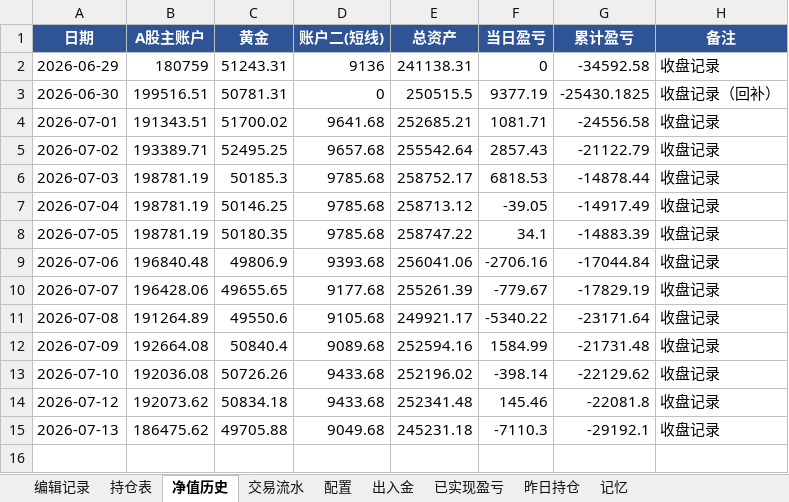
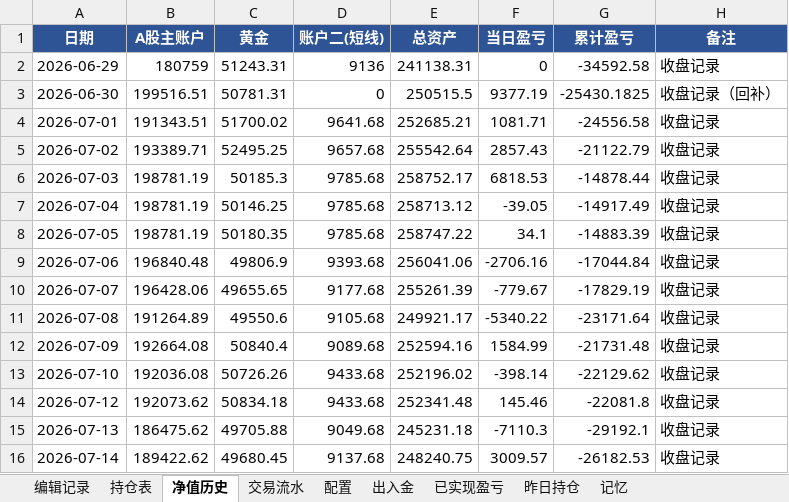
Before and after one commit to wanchangjia-png/investment-agent, an Excel workbook: portfolio.xlsx, sheet 净值历史, drawn as a sheet; values as stored, in another font and other column widths than the file's, no borders; the diff names each change by its address in the sheet, - before the commit and + after, or states it on an @@ line.

```diff
--- a/portfolio.xlsx (sheet 净值历史)
+++ b/portfolio.xlsx (sheet 净值历史)
+row 16: 2026-07-14 | 189422.62 | 49680.45 | 9137.68 | 248240.75 | 3009.57 | -26182.53 | 收盘记录
```
Also changed, not shown: sheet 持仓表.
